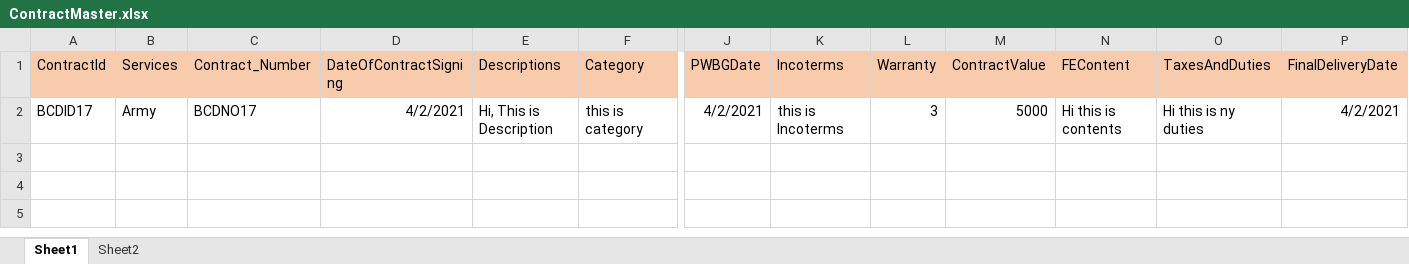
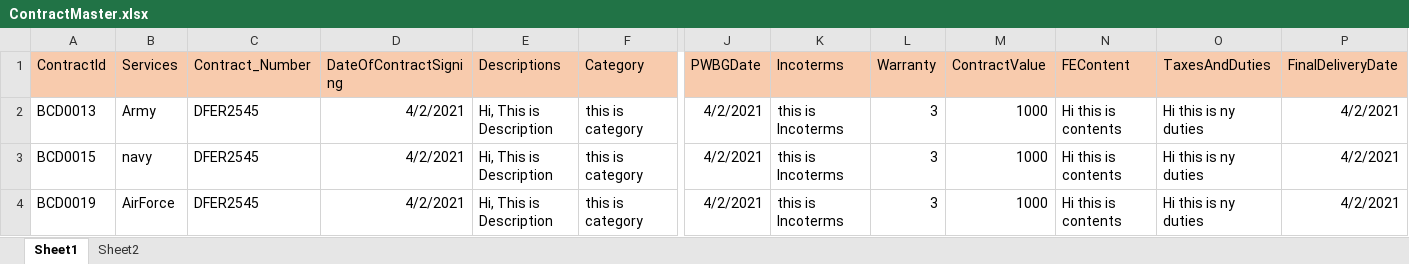
Before and after one commit to weedkiller/MOD_Portal, an Excel workbook: Src/ACQ.Web.App/ExcelFile/ContractMaster.xlsx, sheet Sheet1, drawn as a sheet; only a part is shown, gaps mark what is left out; values as stored, in another font and other column widths than the file's, no borders; rows hold the shown columns only; the diff names each change by its address in the sheet, - before the commit and + after, or states it on an @@ line.

```diff
--- a/Src/ACQ.Web.App/ExcelFile/ContractMaster.xlsx (sheet Sheet1)
+++ b/Src/ACQ.Web.App/ExcelFile/ContractMaster.xlsx (sheet Sheet1)
-A2 (ContractId): BCDID17
+A2 (ContractId): BCD0013
-C2 (Contract_Number): BCDNO17
+C2 (Contract_Number): DFER2545
-M2 (ContractValue): 5000
+M2 (ContractValue): 1000
+row 3: BCD0015 | navy | DFER2545 | 4/2/2021 | Hi, This is Description | this is category | 4/2/2021 | this is Incoterms | 3 | 1000 | Hi this is contents | Hi this is ny duties | 4/2/2021
+row 4: BCD0019 | AirForce | DFER2545 | 4/2/2021 | Hi, This is Description | this is category | 4/2/2021 | this is Incoterms | 3 | 1000 | Hi this is contents | Hi this is ny duties | 4/2/2021
```
Also changed, not shown: sheet Sheet2, Src/ACQ.Web.App/ExcelFile/StageDetails.xlsx, 47 other files.
